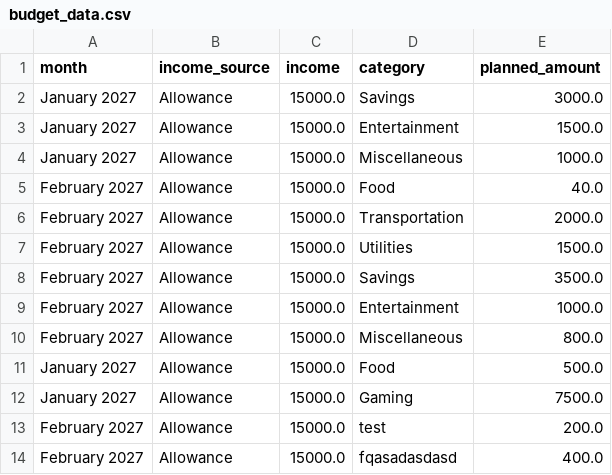
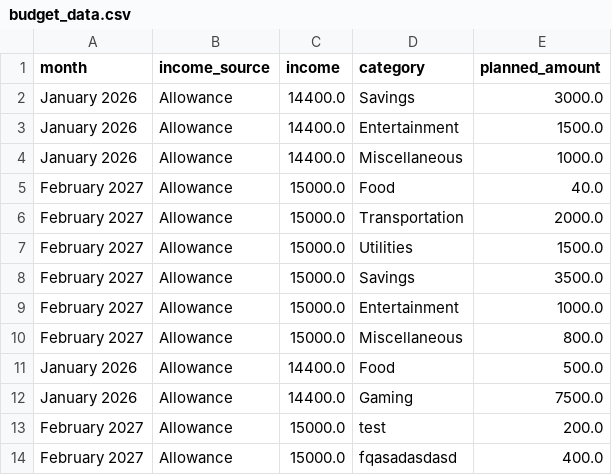
Before and after one commit to samuel-lim67/budget-buddy-lim-202605250, a CSV file: budget_data.csv, drawn as a sheet.

Commit message:
Added Edit Budget Feature

```diff
--- a/budget_data.csv
+++ b/budget_data.csv
@@ -1,5 +1,5 @@
 month,income_source,income,category,planned_amount
-January 2027,Allowance,15000.0,Savings,3000.0
-January 2027,Allowance,15000.0,Entertainment,1500.0
-January 2027,Allowance,15000.0,Miscellaneous,1000.0
+January 2026,Allowance,14400.0,Savings,3000.0
+January 2026,Allowance,14400.0,Entertainment,1500.0
+January 2026,Allowance,14400.0,Miscellaneous,1000.0
 February 2027,Allowance,15000.0,Food,40.0
@@ -10,4 +10,4 @@ February 2027,Allowance,15000.0,Entertainment,1000.0
 February 2027,Allowance,15000.0,Miscellaneous,800.0
-January 2027,Allowance,15000.0,Food,500.0
-January 2027,Allowance,15000.0,Gaming,7500.0
+January 2026,Allowance,14400.0,Food,500.0
+January 2026,Allowance,14400.0,Gaming,7500.0
 February 2027,Allowance,15000.0,test,200.0
```
Also changed, not shown: 1 other file.
